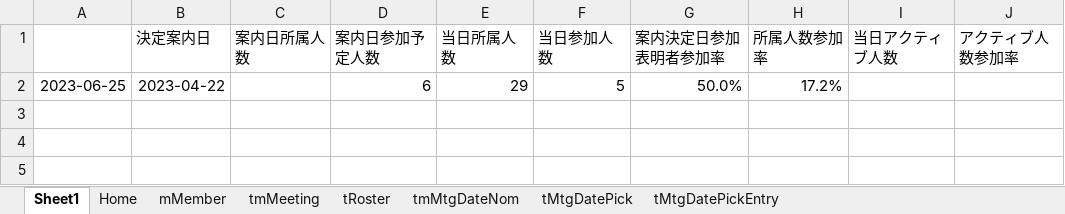
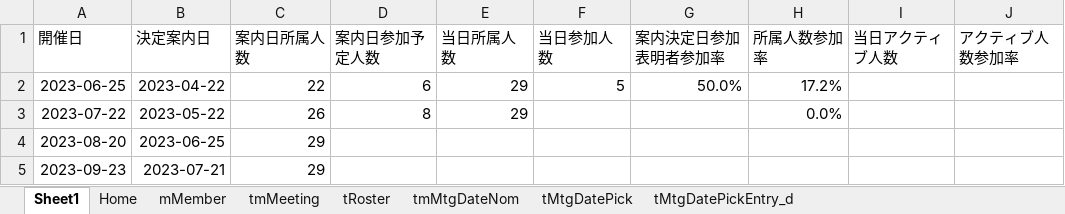
Before and after one commit to iwao-synapse/TDSSG_MGMT, an Excel workbook: system/tdssg_mgmt.xlsm, sheet Sheet1, drawn as a sheet; values as stored, in another font and other column widths than the file's, no borders; the diff names each change by its address in the sheet, - before the commit and + after, or states it on an @@ line.

Commit message:
DatePickEntry修正

```diff
--- a/system/tdssg_mgmt.xlsm (sheet Sheet1)
+++ b/system/tdssg_mgmt.xlsm (sheet Sheet1)
-sheet tab: tMtgDatePickEntry
+sheet tab: tMtgDatePickEntry_d
-A1: (empty)
+A1: 開催日
-C2 (案内日所属人数): (empty)
+C2 (案内日所属人数): 22
+row 3: 2023-07-22 | 2023-05-22 | 26 | 8 | 29 |  |  | 0.0%
+row 4: 2023-08-20 | 2023-06-25 | 29
+row 5: 2023-09-23 | 2023-07-21 | 29
```
Also changed, not shown: sheet tmMeeting, formulas that keep their value, charts or pictures, 1 other file.
